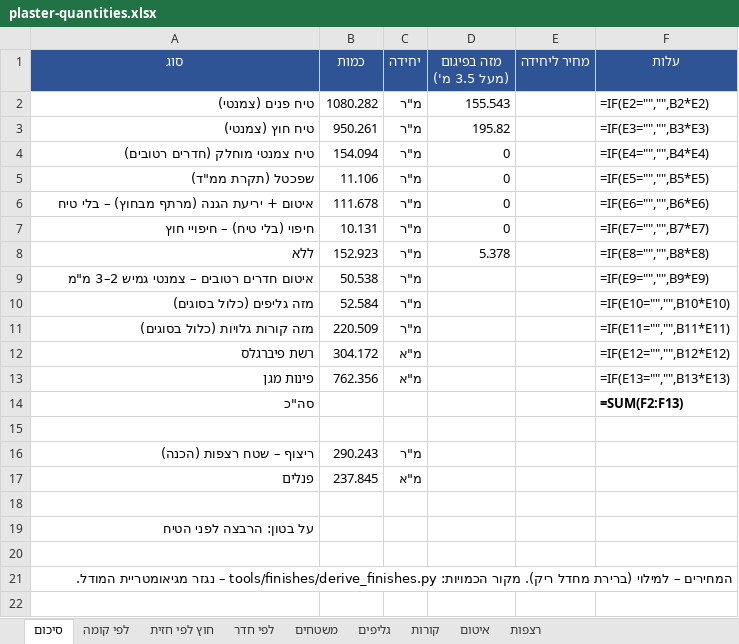
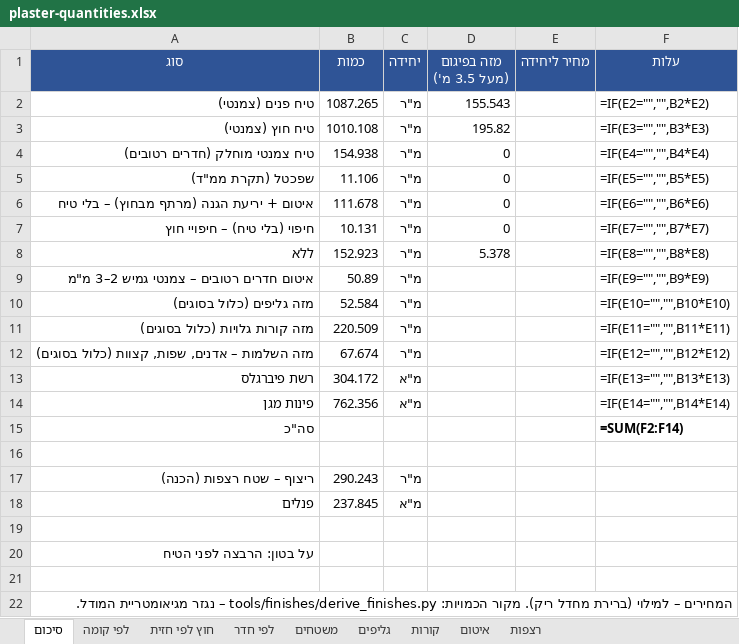
Before and after one commit to 123avihai-collab/House-3d, an Excel workbook: docs/quantities/plaster-quantities.xlsx, sheet סיכום, drawn as a sheet; values as stored, in another font and other column widths than the file's, no borders; formulas without a stored value are shown as written; addresses are those after the commit; the diff names each change by its address in the sheet, - before the commit and + after, or states it on an @@ line.

```diff
--- a/docs/quantities/plaster-quantities.xlsx (sheet סיכום)
+++ b/docs/quantities/plaster-quantities.xlsx (sheet סיכום)
-B2 (כמות): 1080.282
+B2 (כמות): 1087.265
-B3 (כמות): 950.261
+B3 (כמות): 1010.108
-B4 (כמות): 154.094
+B4 (כמות): 154.938
-B9 (כמות): 50.538
+B9 (כמות): 50.89
+row 12: מזה השלמות – אדנים, שפות, קצוות (כלול בסוגים) | 67.674 | מ"ר |  |  | =IF(E12="","",B12*E12)
-F13 (עלות): =IF(E12="","",B12*E12)
+F13 (עלות): =IF(E13="","",B13*E13)
-F14 (עלות): =IF(E13="","",B13*E13)
+F14 (עלות): =IF(E14="","",B14*E14)
-F15 (עלות): =SUM(F2:F13)
+F15 (עלות): =SUM(F2:F14)
```
Also changed, not shown: sheet משטחים, sheet לפי חדר, sheet לפי קומה, sheet איטום, 26 other files.
